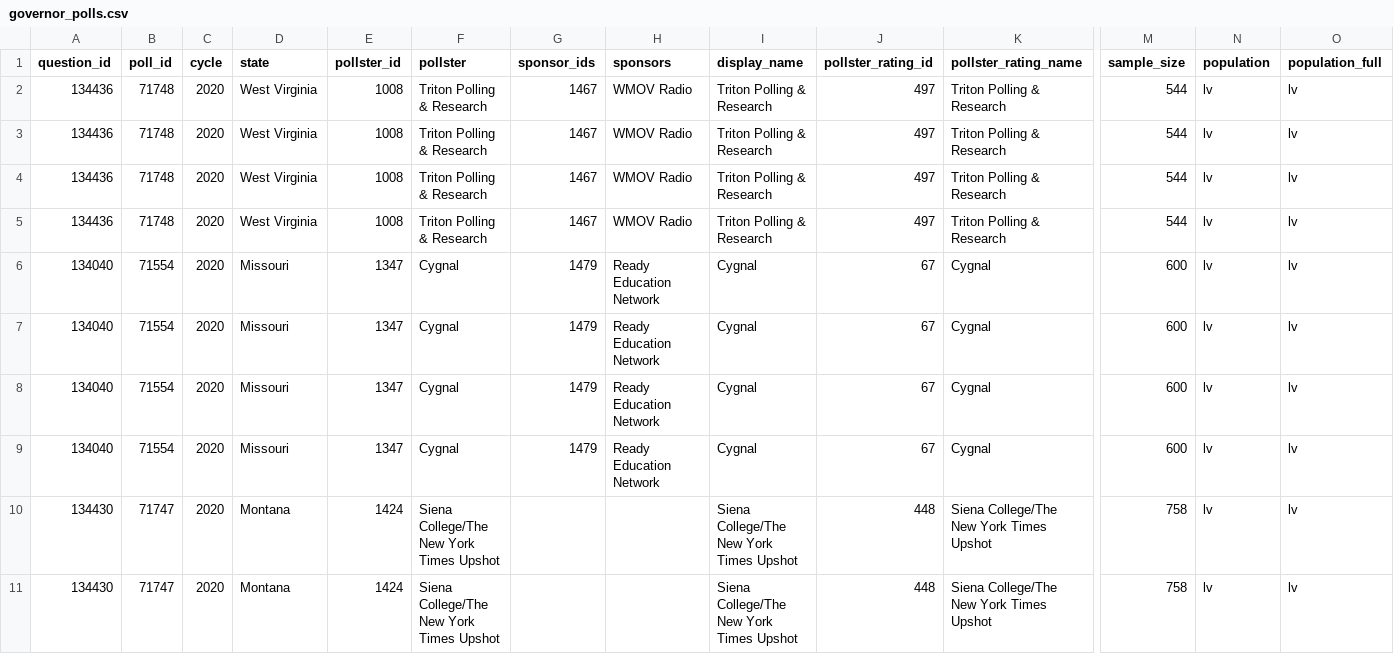
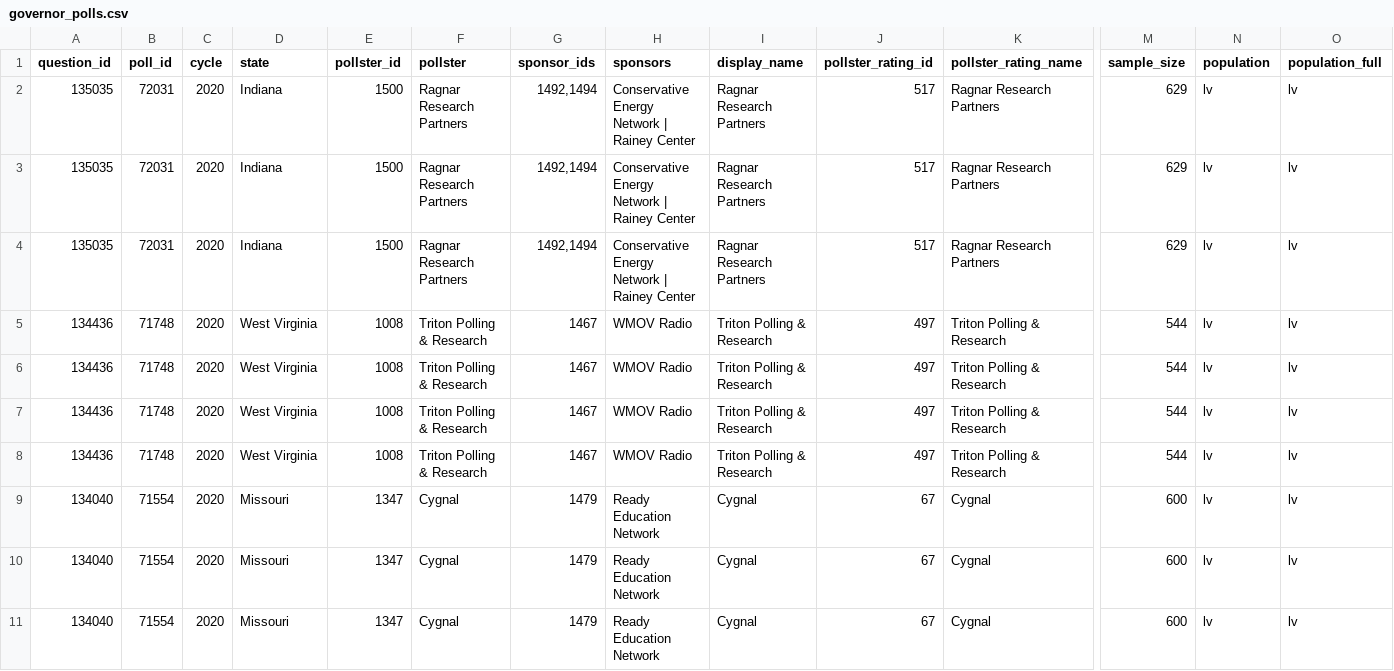
Before and after one commit to simonw/fivethirtyeight-polls, a CSV file: governor_polls.csv, drawn as a sheet; only a part is shown, gaps mark what is left out; the shorter side is filled out with more unchanged rows; rows hold the shown columns only; the diff names each change by its address in the sheet, - before the commit and + after, or states it on an @@ line.

```diff
--- a/governor_polls.csv
+++ b/governor_polls.csv
+row 2: 135035 | 72031 | 2020 | Indiana | 1500 | Ragnar Research Partners | 1492,1494 | Conservative Energy Network | Rainey Center | Ragnar Research Partners | 517 | Ragnar Research Partners | 629 | lv | lv
+row 3: 135035 | 72031 | 2020 | Indiana | 1500 | Ragnar Research Partners | 1492,1494 | Conservative Energy Network | Rainey Center | Ragnar Research Partners | 517 | Ragnar Research Partners | 629 | lv | lv
+row 4: 135035 | 72031 | 2020 | Indiana | 1500 | Ragnar Research Partners | 1492,1494 | Conservative Energy Network | Rainey Center | Ragnar Research Partners | 517 | Ragnar Research Partners | 629 | lv | lv
```
Also changed, not shown: generic_ballot_polls.csv, house_polls.csv, 2 other files.
